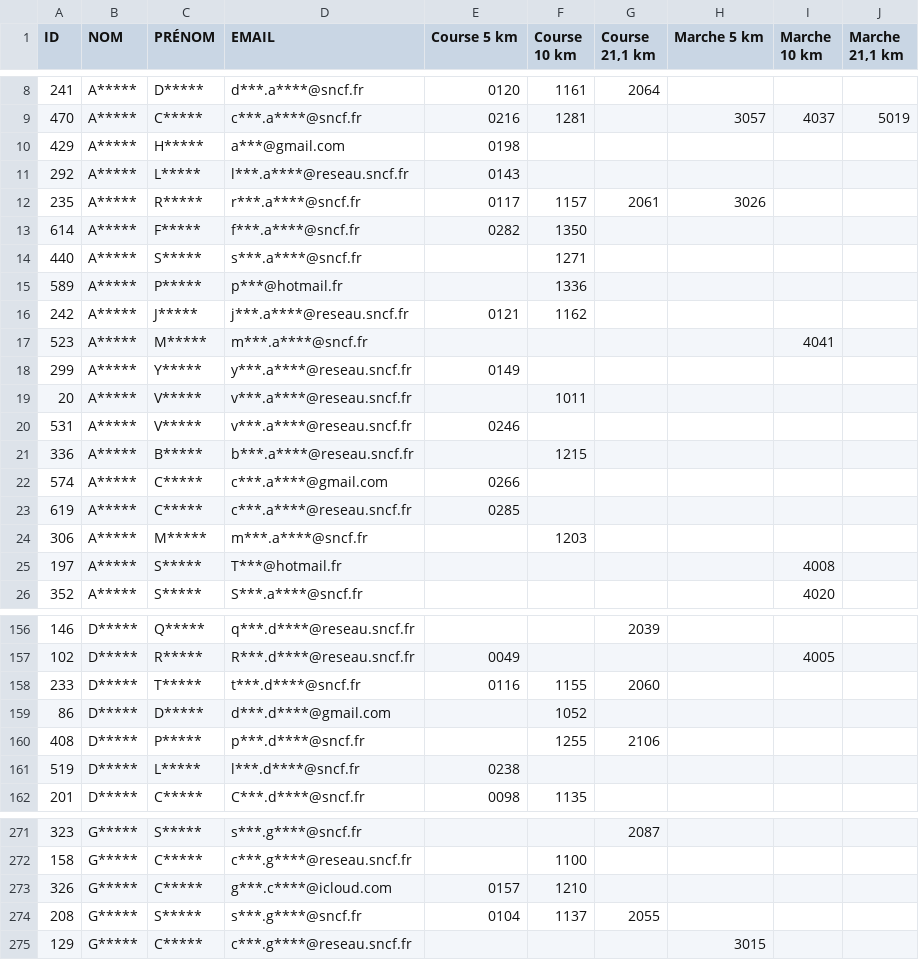
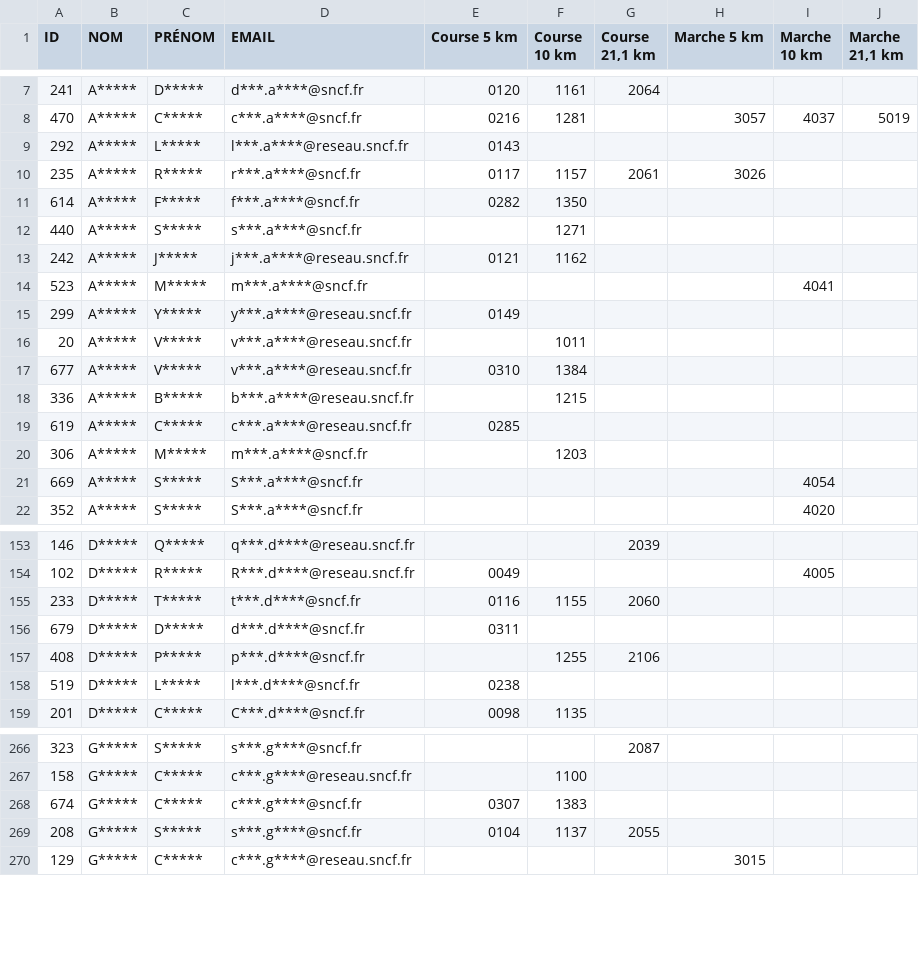
Before and after one commit to n58s29/SoRunning-inscriptions-2026, a CSV file: data/participants_anonymises_Challenge_Connecté_2026.csv, drawn as a sheet; only a part is shown, gaps mark what is left out; the diff covers the shown part only.

Commit message:
Update participants_anonymises_Challenge_Connecté_2026.csv

```diff
--- a/data/participants_anonymises_Challenge_Connecté_2026.csv
+++ b/data/participants_anonymises_Challenge_Connecté_2026.csv
@@ -9,3 +8,2 @@
 "470";"A*****";"C*****";"c***.a****@sncf.fr";"0216";"1281";"";"3057";"4037";"5019"
-"429";"A*****";"H*****";"a***@gmail.com";"0198";"";"";"";"";""
 "292";"A*****";"L*****";"l***.a****@reseau.sncf.fr";"0143";"";"";"";"";""
@@ -14,3 +12,2 @@
 "440";"A*****";"S*****";"s***.a****@sncf.fr";"";"1271";"";"";"";""
-"589";"A*****";"P*****";"p***@hotmail.fr";"";"1336";"";"";"";""
 "242";"A*****";"J*****";"j***.a****@reseau.sncf.fr";"0121";"1162";"";"";"";""
@@ -19,8 +16,7 @@
 "20";"A*****";"V*****";"v***.a****@reseau.sncf.fr";"";"1011";"";"";"";""
-"531";"A*****";"V*****";"v***.a****@reseau.sncf.fr";"0246";"";"";"";"";""
+"677";"A*****";"V*****";"v***.a****@reseau.sncf.fr";"0310";"1384";"";"";"";""
 "336";"A*****";"B*****";"b***.a****@reseau.sncf.fr";"";"1215";"";"";"";""
-"574";"A*****";"C*****";"c***.a****@gmail.com";"0266";"";"";"";"";""
 "619";"A*****";"C*****";"c***.a****@reseau.sncf.fr";"0285";"";"";"";"";""
 "306";"A*****";"M*****";"m***.a****@sncf.fr";"";"1203";"";"";"";""
-"197";"A*****";"S*****";"T***@hotmail.fr";"";"";"";"";"4008";""
+"669";"A*****";"S*****";"S***.a****@sncf.fr";"";"";"";"";"4054";""
 "352";"A*****";"S*****";"S***.a****@sncf.fr";"";"";"";"";"4020";""
@@ -158,3 +155,3 @@
 "233";"D*****";"T*****";"t***.d****@sncf.fr";"0116";"1155";"2060";"";"";""
-"86";"D*****";"D*****";"d***.d****@gmail.com";"";"1052";"";"";"";""
+"679";"D*****";"D*****";"d***.d****@sncf.fr";"0311";"";"";"";"";""
 "408";"D*****";"P*****";"p***.d****@sncf.fr";"";"1255";"2106";"";"";""
@@ -272,3 +267,3 @@
 "158";"G*****";"C*****";"c***.g****@reseau.sncf.fr";"";"1100";"";"";"";""
-"326";"G*****";"C*****";"g***.c****@icloud.com";"0157";"1210";"";"";"";""
+"674";"G*****";"C*****";"c***.g****@sncf.fr";"0307";"1383";"";"";"";""
 "208";"G*****";"S*****";"s***.g****@sncf.fr";"0104";"1137";"2055";"";"";""
```
Also changed, not shown: 9 added rows and 12 removed rows elsewhere in this file.
